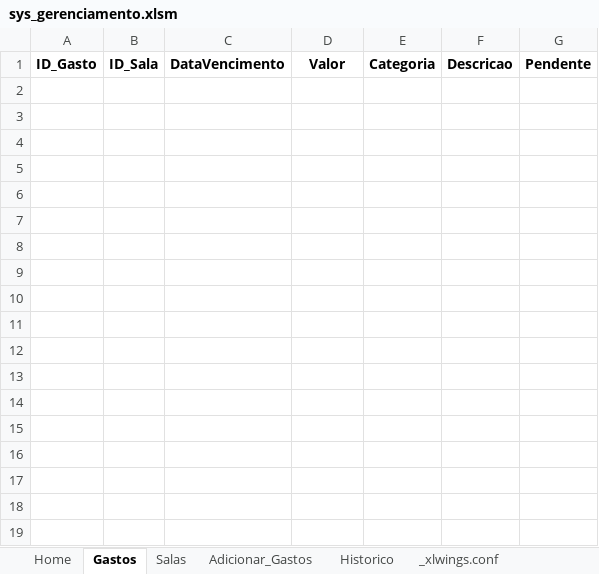
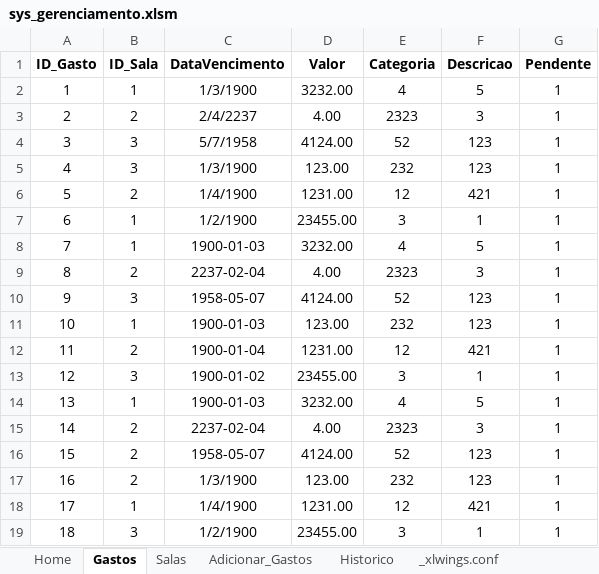
Before and after one commit to jud-as/sys_gerenciamento, an Excel workbook: sys_gerenciamento/sys_gerenciamento.xlsm, sheet Gastos, drawn as a sheet; values as stored, in another font and other column widths than the file's, no borders; table styles not drawn; the diff names each change by its address in the sheet, - before the commit and + after, or states it on an @@ line.

Commit message:
Adição perfeita de dados na tabela Gastos.

```diff
--- a/sys_gerenciamento/sys_gerenciamento.xlsm (sheet Gastos)
+++ b/sys_gerenciamento/sys_gerenciamento.xlsm (sheet Gastos)
+row 2: 1 | 1 | 1/3/1900 | 3232.00 | 4 | 5 | 1
+row 3: 2 | 2 | 2/4/2237 | 4.00 | 2323 | 3 | 1
+row 4: 3 | 3 | 5/7/1958 | 4124.00 | 52 | 123 | 1
+row 5: 4 | 3 | 1/3/1900 | 123.00 | 232 | 123 | 1
+row 6: 5 | 2 | 1/4/1900 | 1231.00 | 12 | 421 | 1
+row 7: 6 | 1 | 1/2/1900 | 23455.00 | 3 | 1 | 1
+row 8: 7 | 1 | 1900-01-03 | 3232.00 | 4 | 5 | 1
+row 9: 8 | 2 | 2237-02-04 | 4.00 | 2323 | 3 | 1
+row 10: 9 | 3 | 1958-05-07 | 4124.00 | 52 | 123 | 1
+row 11: 10 | 1 | 1900-01-03 | 123.00 | 232 | 123 | 1
+row 12: 11 | 2 | 1900-01-04 | 1231.00 | 12 | 421 | 1
+row 13: 12 | 3 | 1900-01-02 | 23455.00 | 3 | 1 | 1
+row 14: 13 | 1 | 1900-01-03 | 3232.00 | 4 | 5 | 1
+row 15: 14 | 2 | 2237-02-04 | 4.00 | 2323 | 3 | 1
+row 16: 15 | 2 | 1958-05-07 | 4124.00 | 52 | 123 | 1
+row 17: 16 | 2 | 1/3/1900 | 123.00 | 232 | 123 | 1
+row 18: 17 | 1 | 1/4/1900 | 1231.00 | 12 | 421 | 1
+row 19: 18 | 3 | 1/2/1900 | 23455.00 | 3 | 1 | 1
```
Also changed, not shown: sheet Home, 2 other files.
